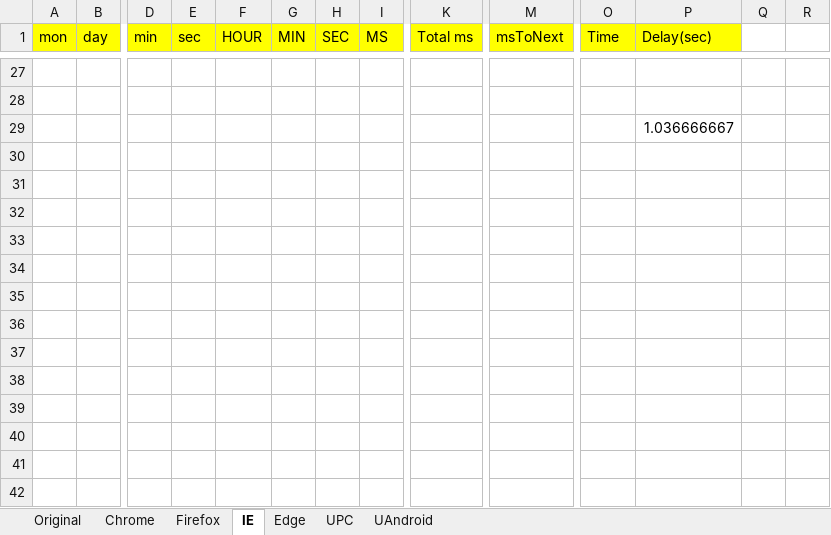
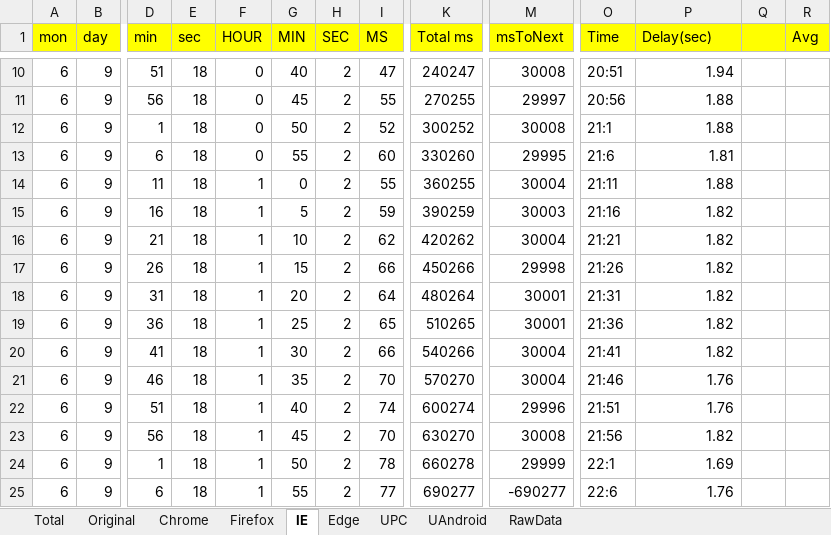
Before and after one commit to MitiLin/AutoIt, an Excel workbook: ProjectWORK/CropAndOCR/total.xlsx, sheet IE, drawn as a sheet; only a part is shown, gaps mark what is left out; values as stored, in another font and other column widths than the file's, no borders; charts and pictures not drawn; removed rows and columns are numbered as before the commit, all else as after; rows hold the shown columns only; the diff covers the shown part only; the diff names each change by its address in the sheet, - before the commit and + after, or states it on an @@ line.

Commit message:
Add RawData, attach to total.xlsx at once only.

```diff
--- a/ProjectWORK/CropAndOCR/total.xlsx (sheet IE)
+++ b/ProjectWORK/CropAndOCR/total.xlsx (sheet IE)
+sheet tab: Total
+sheet tab: RawData
-Q1:R1 fill: none
+Q1:R1 fill: #FFFF00
-R1: (empty)
+R1: Avg
-row 10: (empty)
+row 10: 6 | 9 | 51 | 18 | 0 | 40 | 2 | 47 | 240247 | 30008 | 20:51 | 1.94
-row 11: (empty)
+row 11: 6 | 9 | 56 | 18 | 0 | 45 | 2 | 55 | 270255 | 29997 | 20:56 | 1.88
-row 29:  |  |  |  |  |  |  |  |  |  |  | 1.036666667
+row 12: 6 | 9 | 1 | 18 | 0 | 50 | 2 | 52 | 300252 | 30008 | 21:1 | 1.88
+row 13: 6 | 9 | 6 | 18 | 0 | 55 | 2 | 60 | 330260 | 29995 | 21:6 | 1.81
+row 14: 6 | 9 | 11 | 18 | 1 | 0 | 2 | 55 | 360255 | 30004 | 21:11 | 1.88
+row 15: 6 | 9 | 16 | 18 | 1 | 5 | 2 | 59 | 390259 | 30003 | 21:16 | 1.82
+row 16: 6 | 9 | 21 | 18 | 1 | 10 | 2 | 62 | 420262 | 30004 | 21:21 | 1.82
+row 17: 6 | 9 | 26 | 18 | 1 | 15 | 2 | 66 | 450266 | 29998 | 21:26 | 1.82
+row 18: 6 | 9 | 31 | 18 | 1 | 20 | 2 | 64 | 480264 | 30001 | 21:31 | 1.82
+row 19: 6 | 9 | 36 | 18 | 1 | 25 | 2 | 65 | 510265 | 30001 | 21:36 | 1.82
+row 20: 6 | 9 | 41 | 18 | 1 | 30 | 2 | 66 | 540266 | 30004 | 21:41 | 1.82
+row 21: 6 | 9 | 46 | 18 | 1 | 35 | 2 | 70 | 570270 | 30004 | 21:46 | 1.76
+row 22: 6 | 9 | 51 | 18 | 1 | 40 | 2 | 74 | 600274 | 29996 | 21:51 | 1.76
+row 23: 6 | 9 | 56 | 18 | 1 | 45 | 2 | 70 | 630270 | 30008 | 21:56 | 1.82
+row 24: 6 | 9 | 1 | 18 | 1 | 50 | 2 | 78 | 660278 | 29999 | 22:1 | 1.69
+row 25: 6 | 9 | 6 | 18 | 1 | 55 | 2 | 77 | 690277 | -690277 | 22:6 | 1.76
```
Also changed, not shown: 6 added rows, 23 removed rows and 18 edited cells elsewhere in this sheet, sheet Chrome, sheet UAndroid, sheet Firefox, sheet UPC, sheet Edge, sheet Original, formulas that keep their value, charts or pictures, 1 other file.
